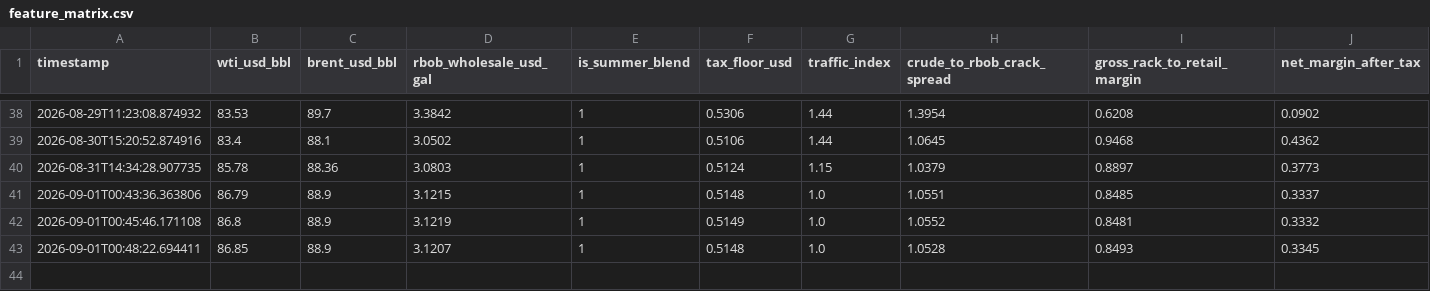
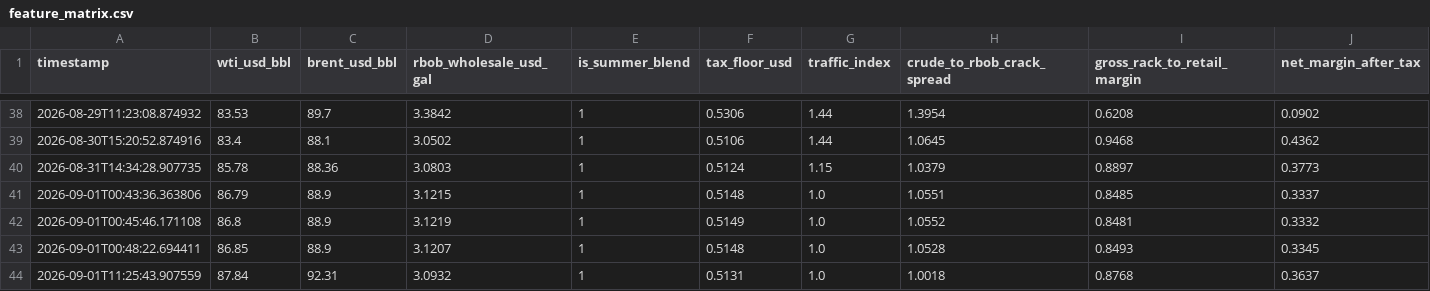
Before and after one commit to Dave-21/autonomous-driver, a CSV file: data/feature_matrix.csv, drawn as a sheet; only a part is shown, gaps mark what is left out; rows hold the shown columns only; the diff names each change by its address in the sheet, - before the commit and + after, or states it on an @@ line.

Commit message:
Daily run: MAE $0.3266, Margin Drift $0.1616

```diff
--- a/data/feature_matrix.csv
+++ b/data/feature_matrix.csv
+row 44: 2026-09-01T11:25:43.907559 | 87.84 | 92.31 | 3.0932 | 1 | 0.5131 | 1.0 | 1.0018 | 0.8768 | 0.3637
```
Also changed, not shown: 3 other files.
